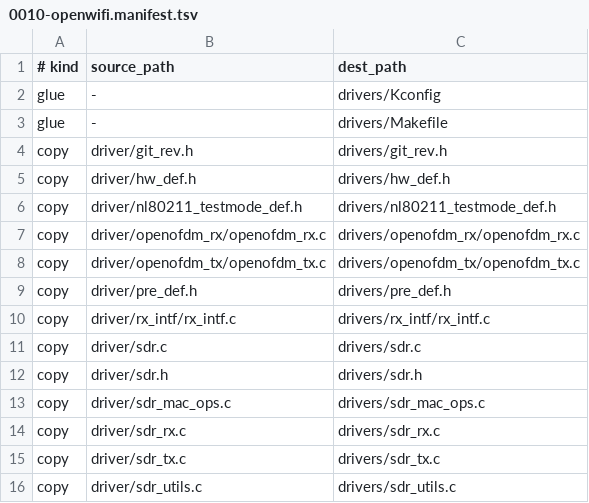
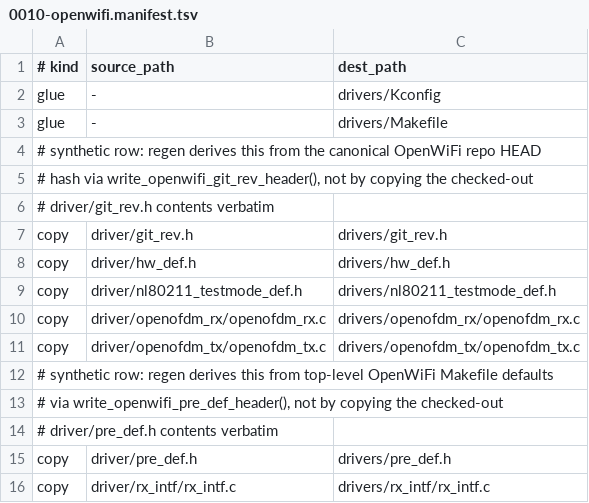
Before and after one commit to Vincenzo-Petrolo/cva6-sdk, a TSV file: linux_patch/0010-openwifi.manifest.tsv, drawn as a sheet; only a part is shown; the shorter side is filled out with more unchanged rows; the diff names each change by its address in the sheet, - before the commit and + after, or states it on an @@ line.

Commit message:
fix(openwifi): refresh ampdu diagnostics and theshire sysfs helpers
- document synthetic 0010 manifest entries so patch regeneration matches the script contract
- expose raw/effective AIFS plus RX-BA state to make driver debug output less ambiguous
- prefer the theshire soc:sdr sysfs path and clarify plain-transfer setup in helper scripts

```diff
--- a/linux_patch/0010-openwifi.manifest.tsv
+++ b/linux_patch/0010-openwifi.manifest.tsv
+row 4: # synthetic row: regen derives this from the canonical OpenWiFi repo HEAD
+row 5: # hash via write_openwifi_git_rev_header(), not by copying the checked-out
+row 6: # driver/git_rev.h contents verbatim
+row 12: # synthetic row: regen derives this from top-level OpenWiFi Makefile defaults
+row 13: # via write_openwifi_pre_def_header(), not by copying the checked-out
+row 14: # driver/pre_def.h contents verbatim
```
Also changed, not shown: 5 other files.
